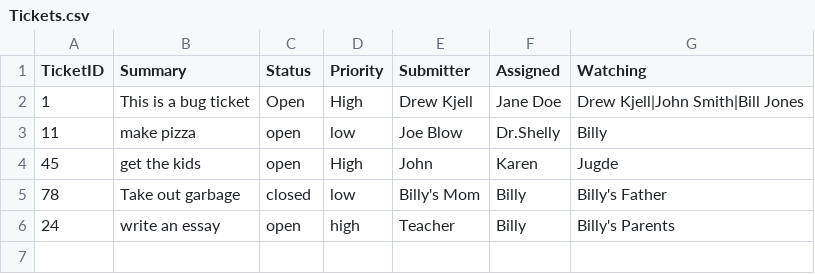
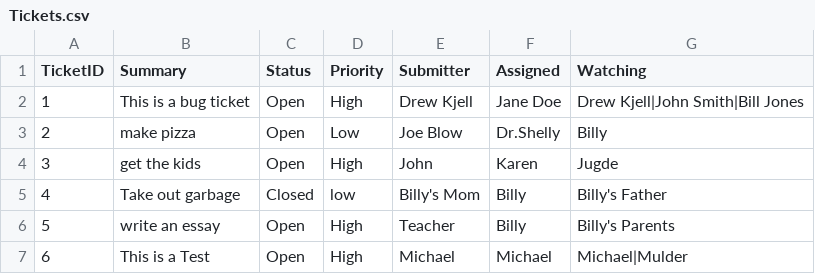
Before and after one commit to MichaelMulder/wctc-mmulder-netdb, a CSV file: TicketingApp/bin/Debug/Tickets.csv, drawn as a sheet.

Commit message:
Implemented TicketManager to Console menu system. Fixed search by lower casing all strings

```diff
--- a/TicketingApp/bin/Debug/Tickets.csv
+++ b/TicketingApp/bin/Debug/Tickets.csv
@@ -2,5 +2,6 @@ TicketID, Summary, Status, Priority, Submitter, Assigned, Watching
 1,This is a bug ticket,Open,High,Drew Kjell,Jane Doe,Drew Kjell|John Smith|Bill Jones
-11,make pizza, open, low, Joe Blow, Dr.Shelly, Billy
-45,get the kids, open, High, John, Karen, Jugde
-78,Take out garbage, closed, low, Billy's Mom, Billy, Billy's Father
-24, write an essay, open, high, Teacher, Billy, Billy's Parents
+2,make pizza,Open,Low,Joe Blow,Dr.Shelly,Billy
+3,get the kids,Open,High,John,Karen,Jugde
+4,Take out garbage,Closed,low,Billy's Mom,Billy,Billy's Father
+5,write an essay,Open,High,Teacher,Billy,Billy's Parents
+6,This is a Test,Open,High,Michael,Michael,Michael|Mulder
```
Also changed, not shown: 2 other files.
